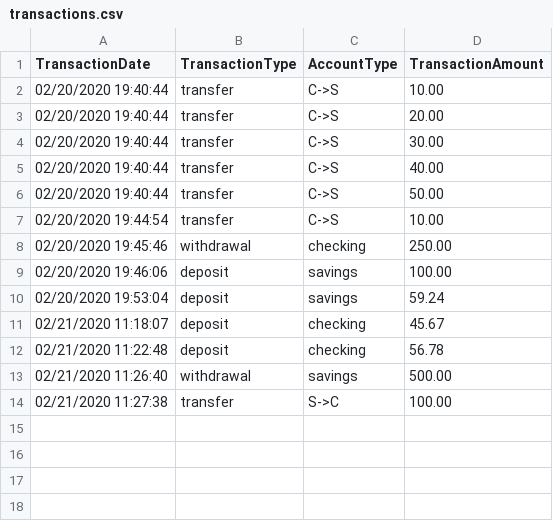
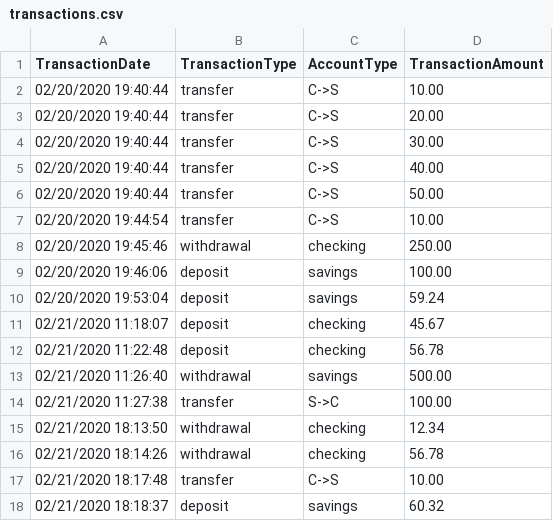
Before and after one commit to MatthewSDick/SDGBank, a CSV file: transactions.csv, drawn as a sheet.

```diff
--- a/transactions.csv
+++ b/transactions.csv
@@ -14 +14,5 @@ TransactionDate,TransactionType,AccountType,TransactionAmount
 02/21/2020 11:27:38,transfer,S->C,100.00
+02/21/2020 18:13:50,withdrawal,checking,12.34
+02/21/2020 18:14:26,withdrawal,checking,56.78
+02/21/2020 18:17:48,transfer,C->S,10.00
+02/21/2020 18:18:37,deposit,savings,60.32
```
Also changed, not shown: 3 other files.
